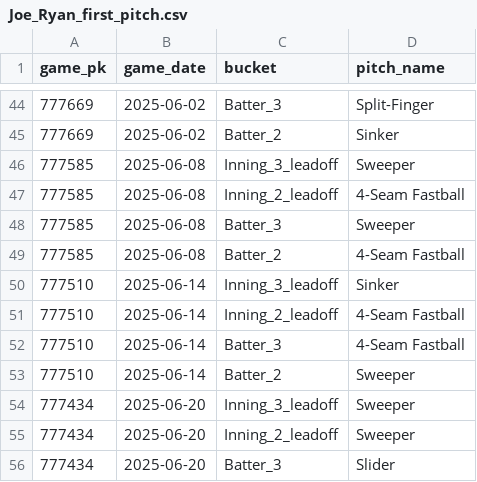
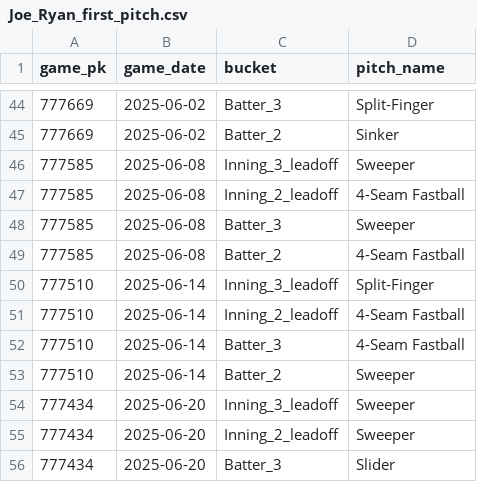
Before and after one commit to kuhny243/pitch-mix-tracker, a CSV file: Joe_Ryan_first_pitch.csv, drawn as a sheet; only a part is shown, gaps mark what is left out.

```diff
--- a/Joe_Ryan_first_pitch.csv
+++ b/Joe_Ryan_first_pitch.csv
@@ -49,3 +49,3 @@ game_pk,game_date,bucket,pitch_name
 777585,2025-06-08,Batter_2,4-Seam Fastball
-777510,2025-06-14,Inning_3_leadoff,Sinker
+777510,2025-06-14,Inning_3_leadoff,Split-Finger
 777510,2025-06-14,Inning_2_leadoff,4-Seam Fastball
```
Also changed, not shown: Joe_Ryan_first_pitch_summary.csv.
